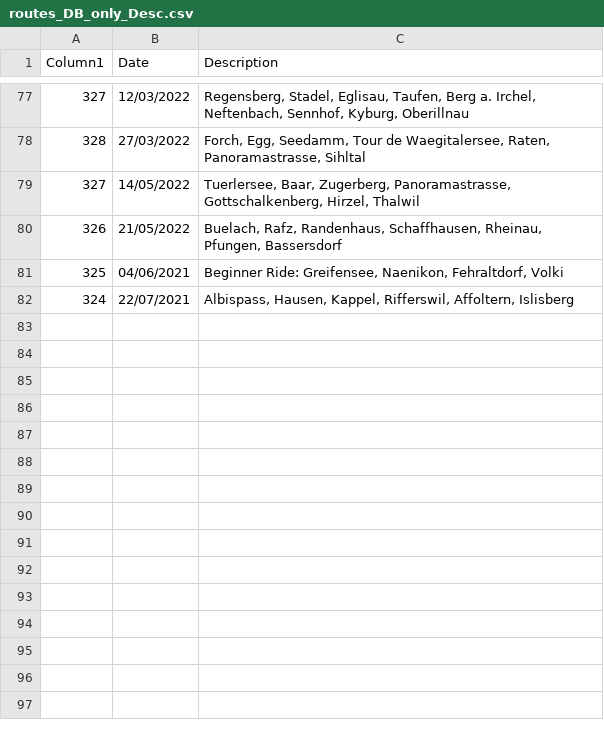
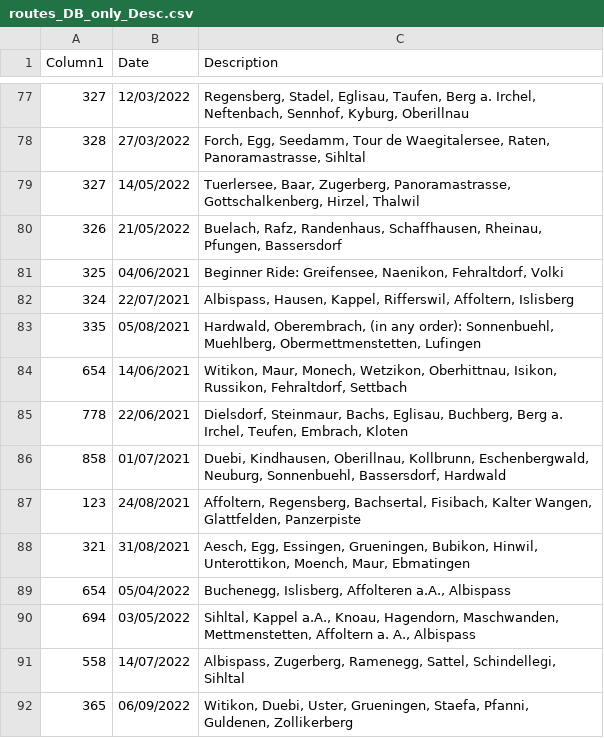
Before and after one commit to MannuelTe/weekdayDB, a CSV file: routes_DB_only_Desc.csv, drawn as a sheet; only a part is shown, gaps mark what is left out; the diff names each change by its address in the sheet, - before the commit and + after, or states it on an @@ line.

Commit message:
Update routes_DB_only_Desc.csv

```diff
--- a/routes_DB_only_Desc.csv
+++ b/routes_DB_only_Desc.csv
+row 83: 335 | 05/08/2021 | Hardwald, Oberembrach, (in any order): Sonnenbuehl, Muehlberg, Obermettmenstetten, Lufingen
+row 84: 654 | 14/06/2021 | Witikon, Maur, Monech, Wetzikon, Oberhittnau, Isikon, Russikon, Fehraltdorf, Settbach
+row 85: 778 | 22/06/2021 | Dielsdorf, Steinmaur, Bachs, Eglisau, Buchberg, Berg a. Irchel, Teufen, Embrach, Kloten
+row 86: 858 | 01/07/2021 | Duebi, Kindhausen, Oberillnau, Kollbrunn, Eschenbergwald, Neuburg, Sonnenbuehl, Bassersdorf, Hardwald
+row 87: 123 | 24/08/2021 | Affoltern, Regensberg, Bachsertal, Fisibach, Kalter Wangen, Glattfelden, Panzerpiste
+row 88: 321 | 31/08/2021 | Aesch, Egg, Essingen, Grueningen, Bubikon, Hinwil, Unterottikon, Moench, Maur, Ebmatingen
+row 89: 654 | 05/04/2022 | Buchenegg, Islisberg, Affolteren a.A., Albispass
+row 90: 694 | 03/05/2022 | Sihltal, Kappel a.A., Knoau, Hagendorn, Maschwanden, Mettmenstetten, Affoltern a. A., Albispass
+row 91: 558 | 14/07/2022 | Albispass, Zugerberg, Ramenegg, Sattel, Schindellegi, Sihltal
+row 92: 365 | 06/09/2022 | Witikon, Duebi, Uster, Grueningen, Staefa, Pfanni, Guldenen, Zollikerberg
```
